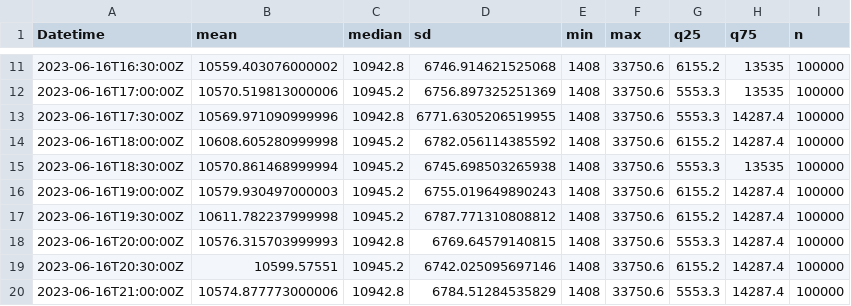
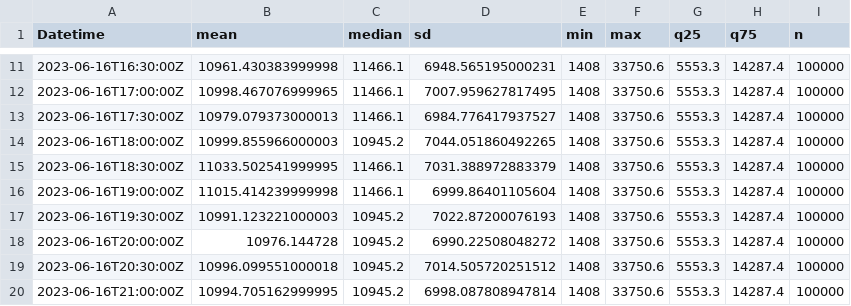
Before and after one commit to tscnlab/TabandehEtAl_npjBiolTimingSleep_2026, a CSV file: results/tables/LightLogR/timeline/naive_outdoor_melanopic.csv, drawn as a sheet; only a part is shown, gaps mark what is left out; the diff covers the shown part only.

```diff
--- a/results/tables/LightLogR/timeline/naive_outdoor_melanopic.csv
+++ b/results/tables/LightLogR/timeline/naive_outdoor_melanopic.csv
@@ -11,10 +11,10 @@ Datetime,mean,median,sd,min,max,q25,q75,n
-2023-06-16T16:30:00Z,10559.403076000002,10942.8,6746.914621525068,1408,33750.6,6155.2,13535,100000
-2023-06-16T17:00:00Z,10570.519813000006,10945.2,6756.897325251369,1408,33750.6,5553.3,13535,100000
-2023-06-16T17:30:00Z,10569.971090999996,10942.8,6771.6305206519955,1408,33750.6,5553.3,14287.4,100000
-2023-06-16T18:00:00Z,10608.605280999998,10945.2,6782.056114385592,1408,33750.6,6155.2,14287.4,100000
-2023-06-16T18:30:00Z,10570.861468999994,10945.2,6745.698503265938,1408,33750.6,5553.3,13535,100000
-2023-06-16T19:00:00Z,10579.930497000003,10945.2,6755.019649890243,1408,33750.6,6155.2,14287.4,100000
-2023-06-16T19:30:00Z,10611.782237999998,10945.2,6787.771310808812,1408,33750.6,6155.2,14287.4,100000
-2023-06-16T20:00:00Z,10576.315703999993,10942.8,6769.64579140815,1408,33750.6,5553.3,14287.4,100000
-2023-06-16T20:30:00Z,10599.57551,10945.2,6742.025095697146,1408,33750.6,6155.2,14287.4,100000
-2023-06-16T21:00:00Z,10574.877773000006,10942.8,6784.51284535829,1408,33750.6,5553.3,14287.4,100000
+2023-06-16T16:30:00Z,10961.430383999998,11466.1,6948.565195000231,1408,33750.6,5553.3,14287.4,100000
+2023-06-16T17:00:00Z,10998.467076999965,11466.1,7007.959627817495,1408,33750.6,5553.3,14287.4,100000
+2023-06-16T17:30:00Z,10979.079373000013,11466.1,6984.776417937527,1408,33750.6,5553.3,14287.4,100000
+2023-06-16T18:00:00Z,10999.855966000003,10945.2,7044.051860492265,1408,33750.6,5553.3,14287.4,100000
+2023-06-16T18:30:00Z,11033.502541999995,11466.1,7031.388972883379,1408,33750.6,5553.3,14287.4,100000
+2023-06-16T19:00:00Z,11015.414239999998,11466.1,6999.86401105604,1408,33750.6,5553.3,14287.4,100000
+2023-06-16T19:30:00Z,10991.123221000003,10945.2,7022.87200076193,1408,33750.6,5553.3,14287.4,100000
+2023-06-16T20:00:00Z,10976.144728,10945.2,6990.22508048272,1408,33750.6,5553.3,14287.4,100000
+2023-06-16T20:30:00Z,10996.099551000018,10945.2,7014.505720251512,1408,33750.6,5553.3,14287.4,100000
+2023-06-16T21:00:00Z,10994.705162999995,10945.2,6998.087808947814,1408,33750.6,5553.3,14287.4,100000
```
Also changed, not shown: 46 edited cells elsewhere in this file, results/tables/LightLogR/metrics/naive_indoor_melanopic.csv, results/tables/LightLogR/metrics/naive_indoor_melanopic_numeric.csv, 22 other files.
